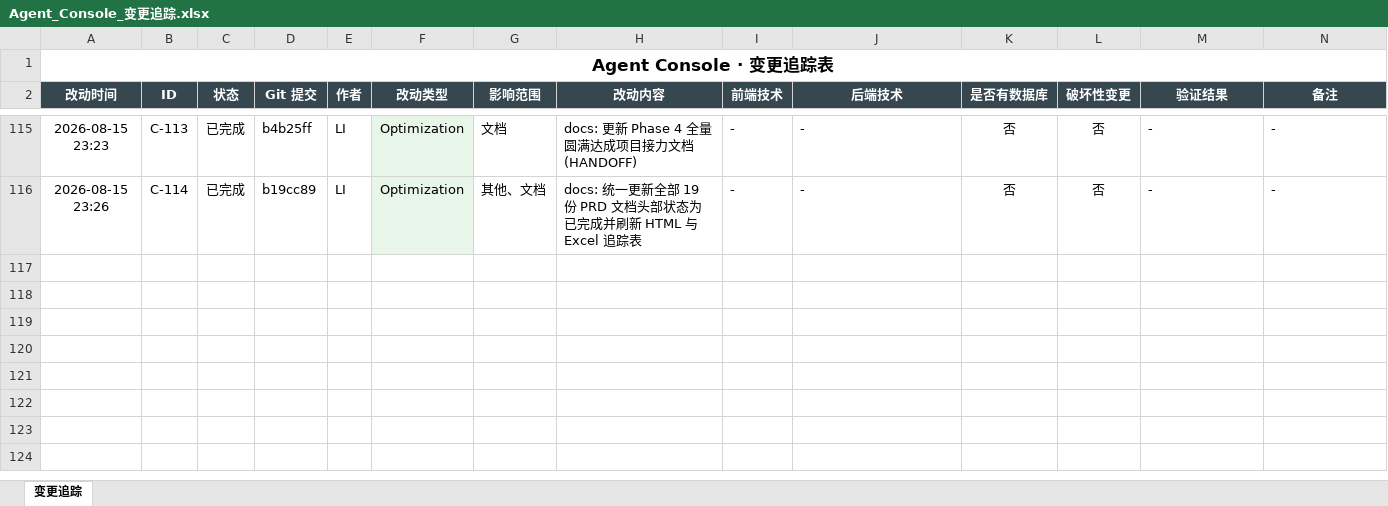
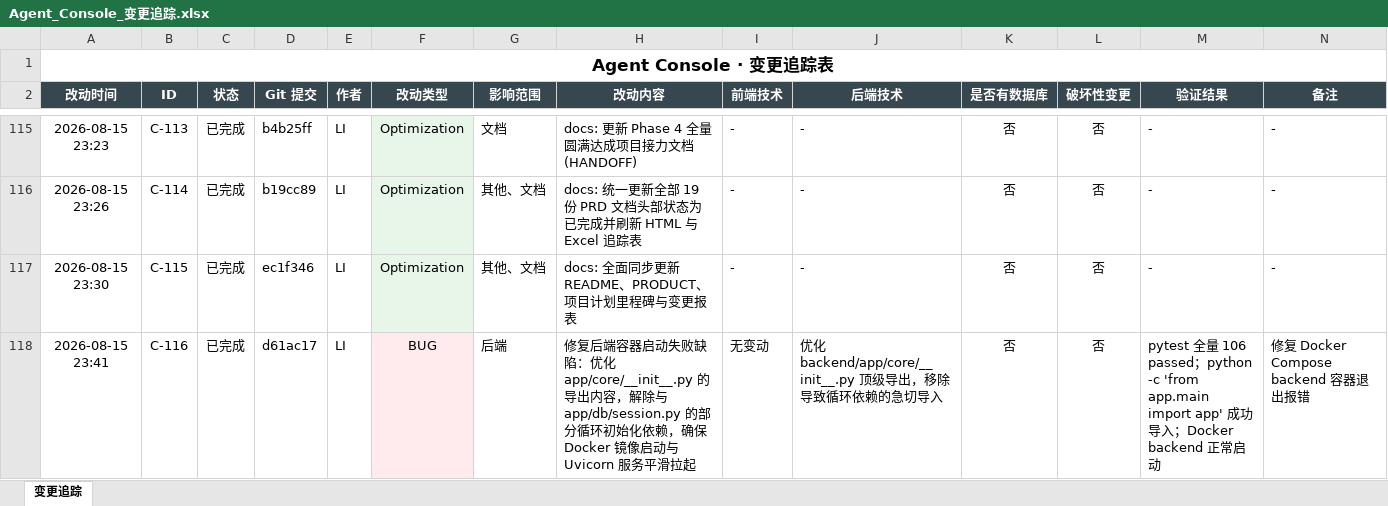
Before and after one commit to liwe123/Agent-Togterher, an Excel workbook: docs/Agent_Console_变更追踪.xlsx, sheet 变更追踪, drawn as a sheet; only a part is shown, gaps mark what is left out; values as stored, in another font and other column widths than the file's, no borders; the diff names each change by its address in the sheet, - before the commit and + after, or states it on an @@ line.

Commit message:
docs: 更新变更追踪表与 Excel (C-113 BUG Fix)

```diff
--- a/docs/Agent_Console_变更追踪.xlsx (sheet 变更追踪)
+++ b/docs/Agent_Console_变更追踪.xlsx (sheet 变更追踪)
+row 117: 2026-08-15 23:30 | C-115 | 已完成 | ec1f346 | LI | Optimization | 其他、文档 | docs: 全面同步更新 README、PRODUCT、项目计划里程碑与变更报表 | - | - | 否 | 否 | - | -
+row 118: 2026-08-15 23:41 | C-116 | 已完成 | d61ac17 | LI | BUG | 后端 | 修复后端容器启动失败缺陷：优化 app/core/__init__.py 的导出内容，解除与 app/db/session.py 的部分循环初始化依赖，确保 Docker 镜像启动与 Uvicorn 服务平滑拉起 | 无变动 | 优化 backend/app/core/__init__.py 顶级导出，移除导致循环依赖的急切导入 | 否 | 否 | pytest 全量 106 passed；python -c 'from app.main import app' 成功导入；Docker backend 正常启动 | 修复 Docker Compose backend 容器退出报错
```
Also changed, not shown: 3 other files.
